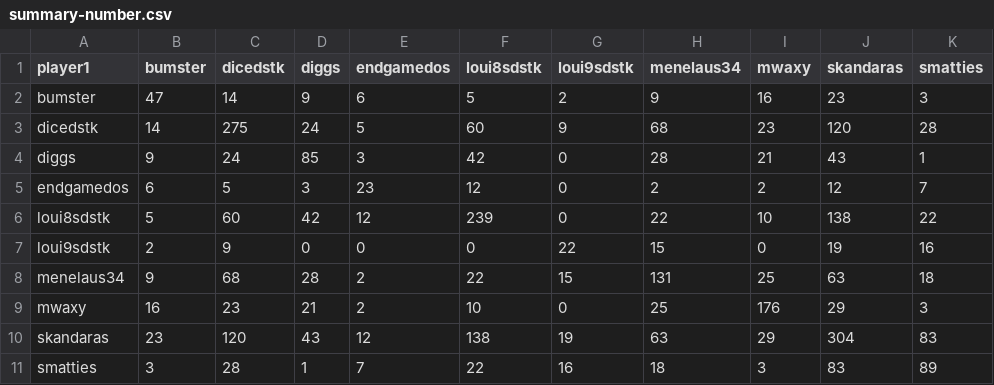
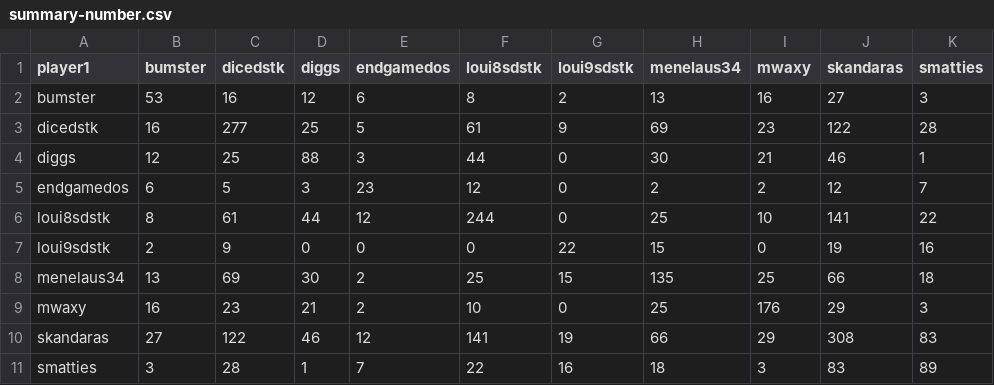
Before and after one commit to DMavec/git_test, a CSV file: data/summary-number.csv, drawn as a sheet.

```diff
--- a/data/summary-number.csv
+++ b/data/summary-number.csv
@@ -1,11 +1,11 @@
 player1,bumster,dicedstk,diggs,endgamedos,loui8sdstk,loui9sdstk,menelaus34,mwaxy,skandaras,smatties
-bumster,47,14,9,6,5,2,9,16,23,3
-dicedstk,14,275,24,5,60,9,68,23,120,28
-diggs,9,24,85,3,42,0,28,21,43,1
+bumster,53,16,12,6,8,2,13,16,27,3
+dicedstk,16,277,25,5,61,9,69,23,122,28
+diggs,12,25,88,3,44,0,30,21,46,1
 endgamedos,6,5,3,23,12,0,2,2,12,7
-loui8sdstk,5,60,42,12,239,0,22,10,138,22
+loui8sdstk,8,61,44,12,244,0,25,10,141,22
 loui9sdstk,2,9,0,0,0,22,15,0,19,16
-menelaus34,9,68,28,2,22,15,131,25,63,18
+menelaus34,13,69,30,2,25,15,135,25,66,18
 mwaxy,16,23,21,2,10,0,25,176,29,3
-skandaras,23,120,43,12,138,19,63,29,304,83
+skandaras,27,122,46,12,141,19,66,29,308,83
 smatties,3,28,1,7,22,16,18,3,83,89
```
Also changed, not shown: data/game_history.csv, data/load_log.csv, 2 other files.
